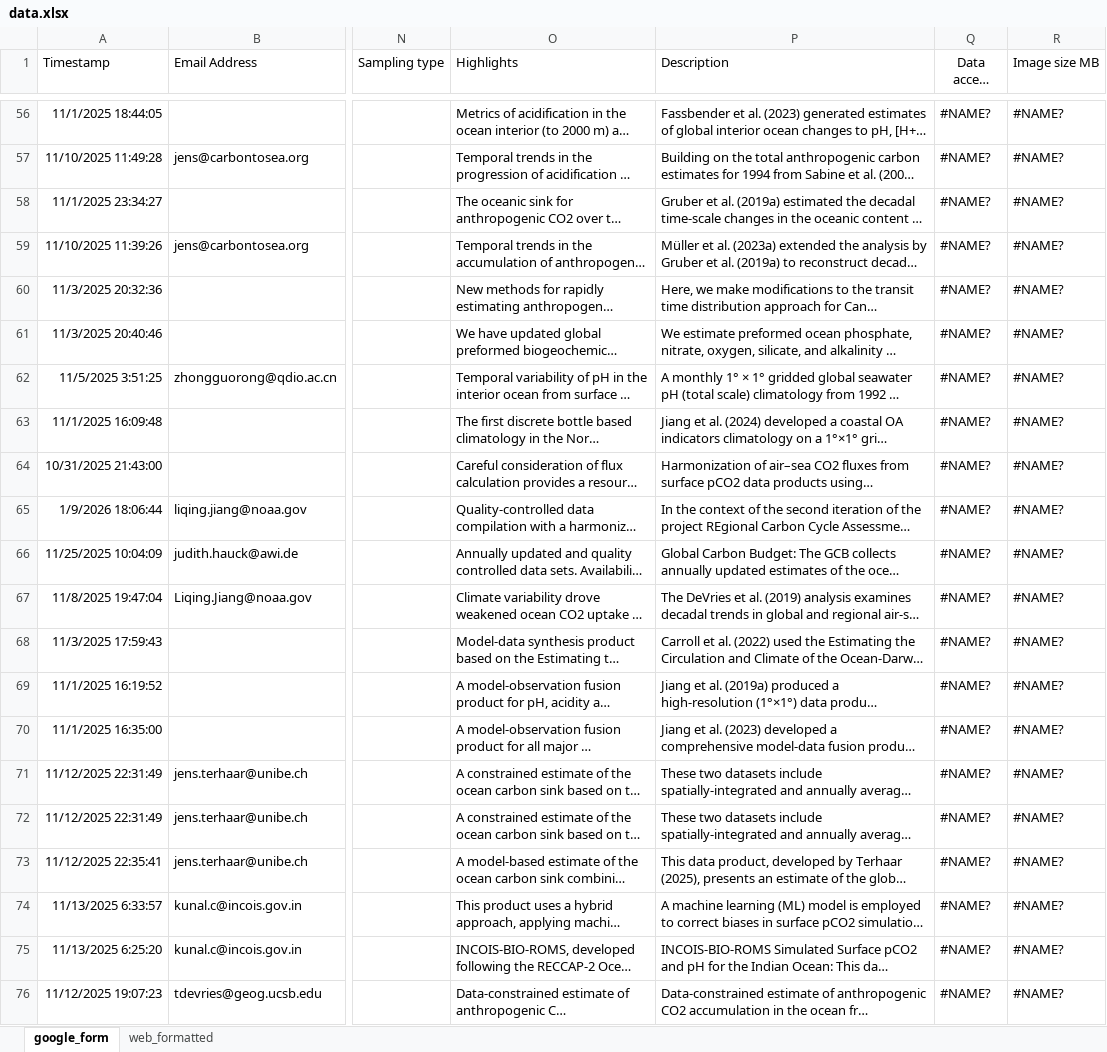
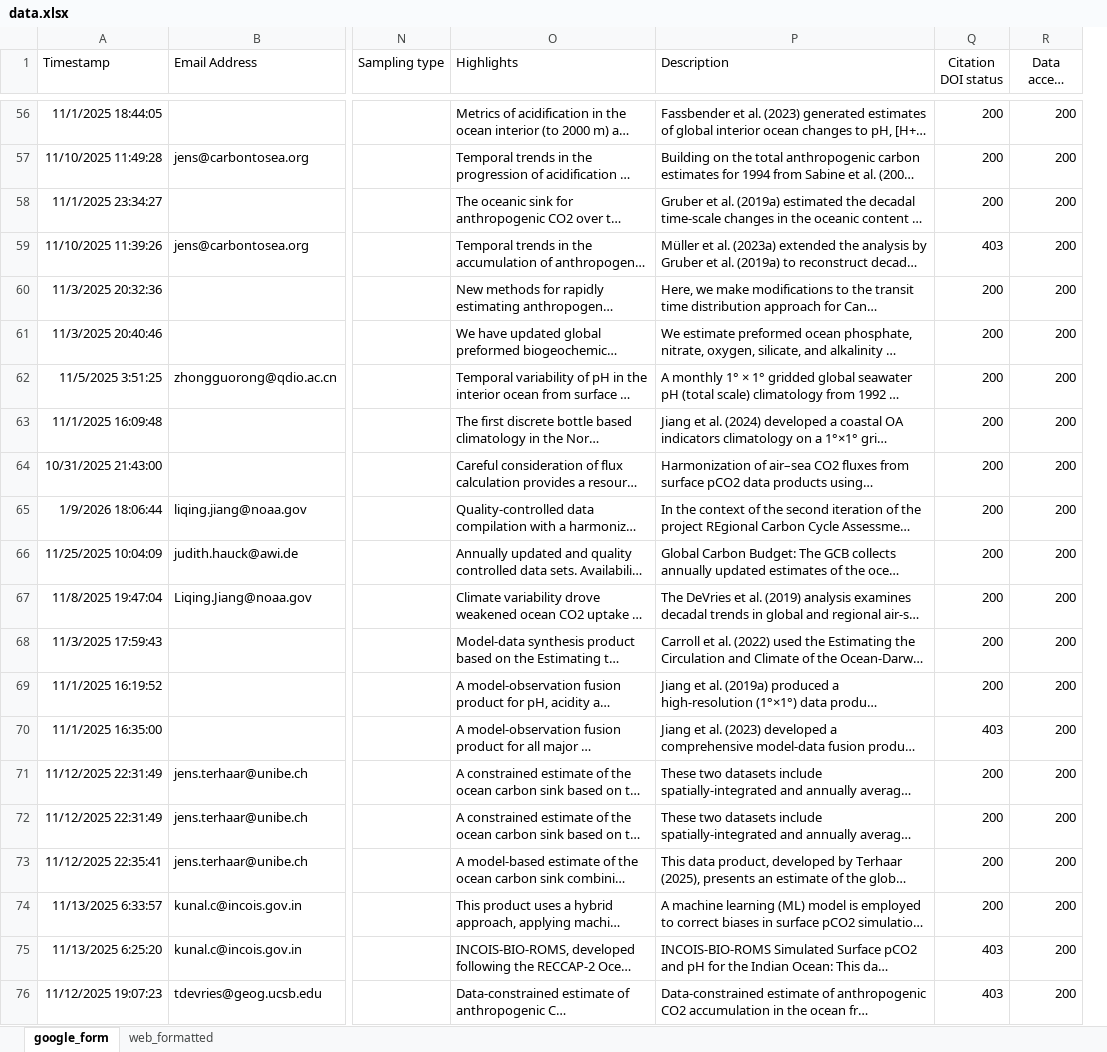
Before and after one commit to OceanCO2/co2-products, an Excel workbook: docs/data.xlsx, sheet google_form, drawn as a sheet; only a part is shown, gaps mark what is left out; long unchanged cells end in …; values as stored, in another font and other column widths than the file's, no borders; charts and pictures and conditional formats and table styles not drawn; removed rows and columns are numbered as before the commit, all else as after; the diff covers the shown part only; the diff names each change by its address in the sheet, - before the commit and + after, or states it on an @@ line.

```diff
--- a/docs/data.xlsx (sheet google_form)
+++ b/docs/data.xlsx (sheet google_form)
+column Q (Citation DOI status), rows 56-76: 200 | 200 | 200 | 403 | 200 | 200 | 200 | 200 | 200 | 200 | 200 | 200 | 200 | 200 | 403 | 200 | 200 | 200 | 200 | 403 | 403
-column R (Image size MB), rows 56-76: all #NAME?
-R56:R76 (Data access status): #NAME?
+R56:R76 (Data access status): 200
```
Also changed, not shown: 55 edited cells and cell formats elsewhere in this sheet, sheet web_formatted, 1 other file.
